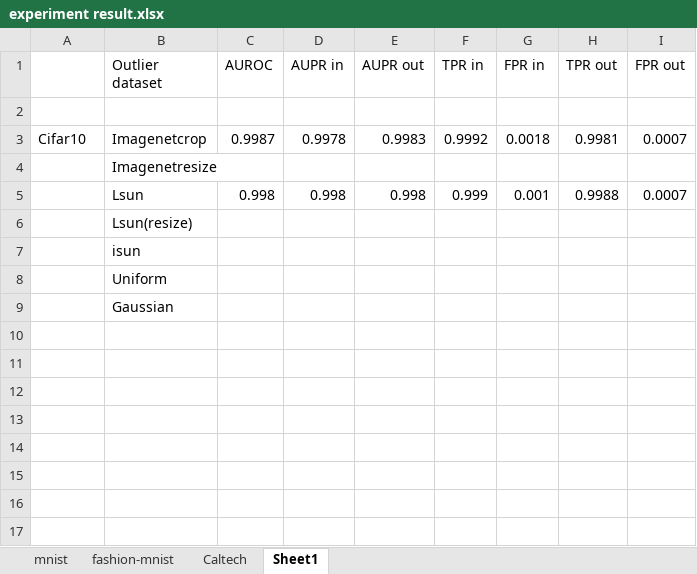
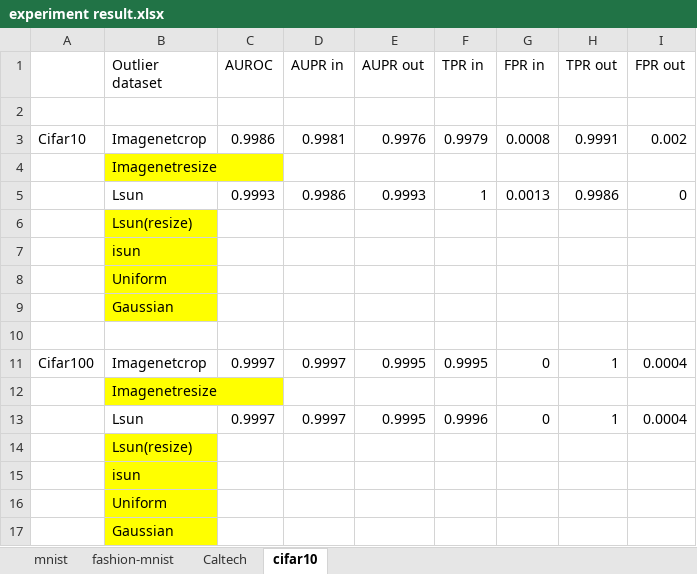
Before and after one commit to DingXiaoKe/OCND, an Excel workbook: experiment result.xlsx, sheet cifar10, drawn as a sheet; values as stored, in another font and other column widths than the file's, no borders; removed rows and columns are numbered as before the commit, all else as after; the diff names each change by its address in the sheet, - before the commit and + after, or states it on an @@ line.

```diff
--- a/experiment result.xlsx (sheet cifar10)
+++ b/experiment result.xlsx (sheet cifar10)
-sheet tab: Sheet1
+sheet tab: cifar10
-row 3: Cifar10 | Imagenetcrop | 0.9987 | 0.9978 | 0.9983 | 0.9992 | 0.0018 | 0.9981 | 0.0007
+row 3: Cifar10 | Imagenetcrop | 0.9986 | 0.9981 | 0.9976 | 0.9979 | 0.0008 | 0.9991 | 0.002
-B4 fill: none
+B4 fill: #FFFF00
+row 5:  | Lsun | 0.9993 | 0.9986 | 0.9993 | 1 | 0.0013 | 0.9986 | 0
+row 6:  | Lsun(resize)
+row 7:  | isun
+row 8:  | Uniform
+row 9:  | Gaussian
-row 10:  | Lsun | 0.998 | 0.998 | 0.998 | 0.999 | 0.001 | 0.9988 | 0.0007
+row 10: (empty)
+row 11: Cifar100 | Imagenetcrop | 0.9997 | 0.9997 | 0.9995 | 0.9995 | 0 | 1 | 0.0004
+row 12:  | Imagenetresize
+row 13:  | Lsun | 0.9997 | 0.9997 | 0.9995 | 0.9996 | 0 | 1 | 0.0004
-B14:B17 fill: none
+B14:B17 fill: #FFFF00
```
Also changed, not shown: sheet fashion-mnist, sheet mnist, sheet Caltech, charts or pictures, 13 other files.
